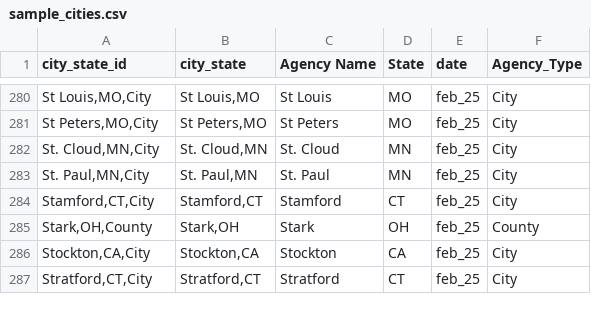
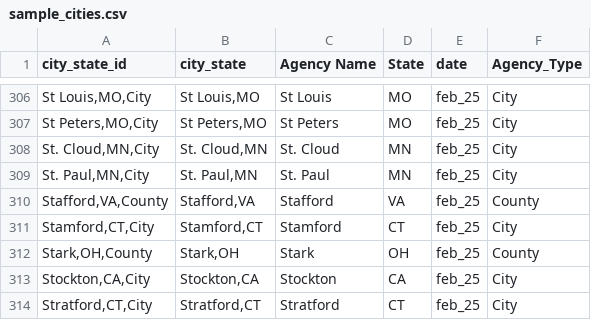
Before and after one commit to AH-Datalytics/rtci, a CSV file: data/sample_cities.csv, drawn as a sheet; only a part is shown, gaps mark what is left out; the diff covers the shown part only; the diff names each change by its address in the sheet, - before the commit and + after, or states it on an @@ line.

```diff
--- a/data/sample_cities.csv
+++ b/data/sample_cities.csv
+row 310: Stafford,VA,County | Stafford,VA | Stafford | VA | feb_25 | County
```
Also changed, not shown: 31 added rows elsewhere in this file, data/archive/feb_25_agencies.csv.
